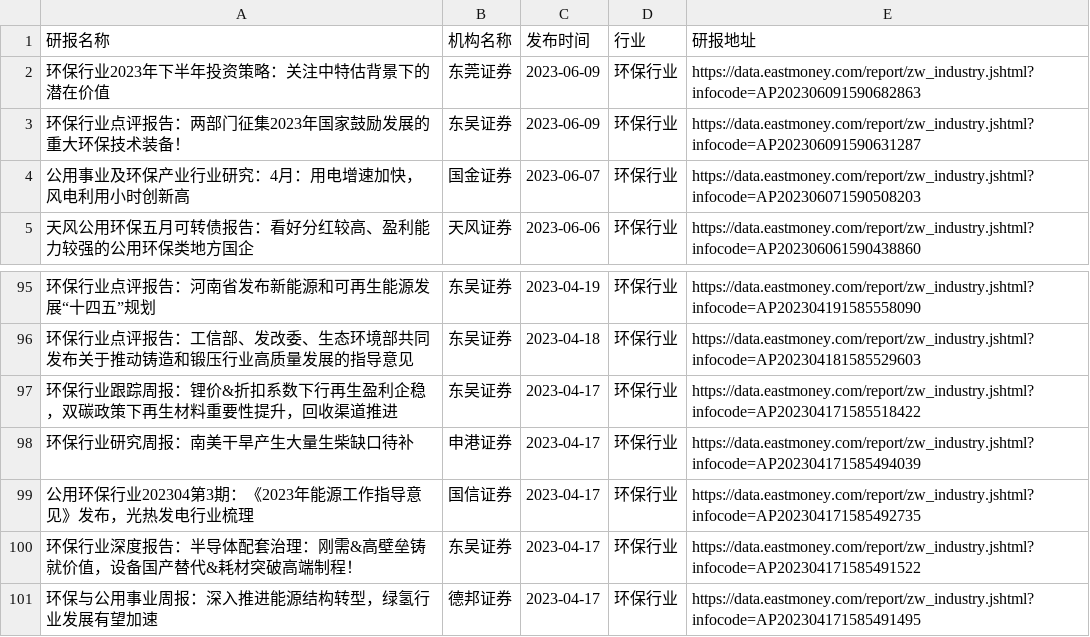
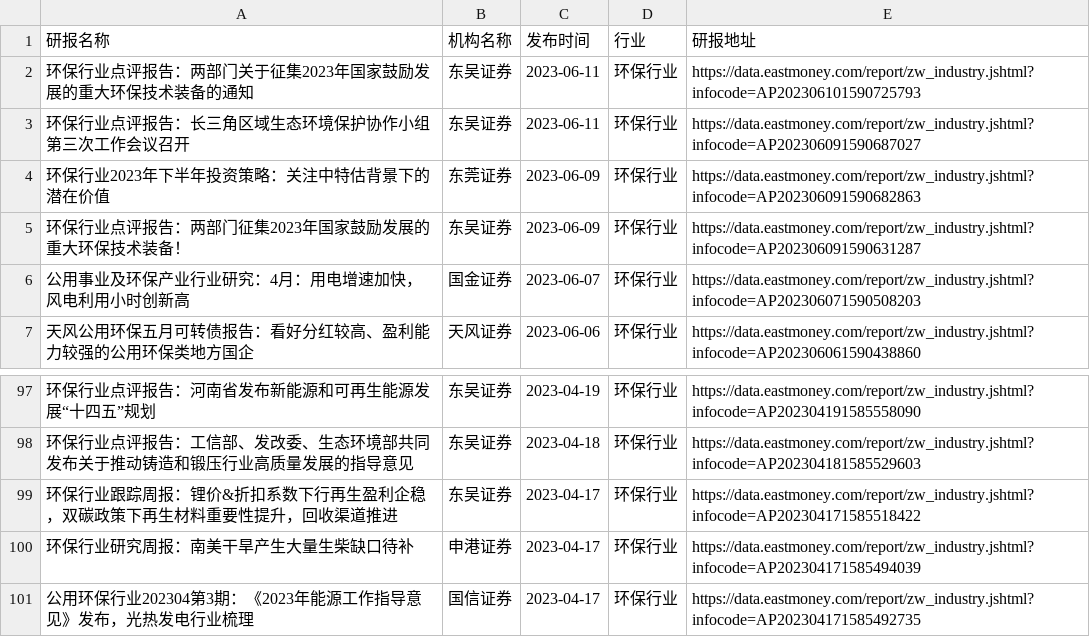
Before and after one commit to manymore13/eastmoney, a CSV file: gen/环保行业/环保行业.csv, drawn as a sheet; only a part is shown, gaps mark what is left out.

```diff
--- a/gen/环保行业/环保行业.csv
+++ b/gen/环保行业/环保行业.csv
@@ -1,2 +1,4 @@
 研报名称,机构名称,发布时间,行业,研报地址
+环保行业点评报告：两部门关于征集2023年国家鼓励发展的重大环保技术装备的通知,东吴证券,2023-06-11,环保行业,https://data.eastmoney.com/report/zw_industry.jshtml?infocode=AP202306101590725793
+环保行业点评报告：长三角区域生态环境保护协作小组第三次工作会议召开,东吴证券,2023-06-11,环保行业,https://data.eastmoney.com/report/zw_industry.jshtml?infocode=AP202306091590687027
 环保行业2023年下半年投资策略：关注中特估背景下的潜在价值,东莞证券,2023-06-09,环保行业,https://data.eastmoney.com/report/zw_industry.jshtml?infocode=AP202306091590682863
@@ -99,3 +101 @@
 公用环保行业202304第3期：《2023年能源工作指导意见》发布，光热发电行业梳理,国信证券,2023-04-17,环保行业,https://data.eastmoney.com/report/zw_industry.jshtml?infocode=AP202304171585492735
-环保行业深度报告：半导体配套治理：刚需&高壁垒铸就价值，设备国产替代&耗材突破高端制程！,东吴证券,2023-04-17,环保行业,https://data.eastmoney.com/report/zw_industry.jshtml?infocode=AP202304171585491522
-环保与公用事业周报：深入推进能源结构转型，绿氢行业发展有望加速,德邦证券,2023-04-17,环保行业,https://data.eastmoney.com/report/zw_industry.jshtml?infocode=AP202304171585491495
```
Also changed, not shown: gen/全行业/全行业.csv, gen/有色金属/有色金属.csv, 37 other files.
